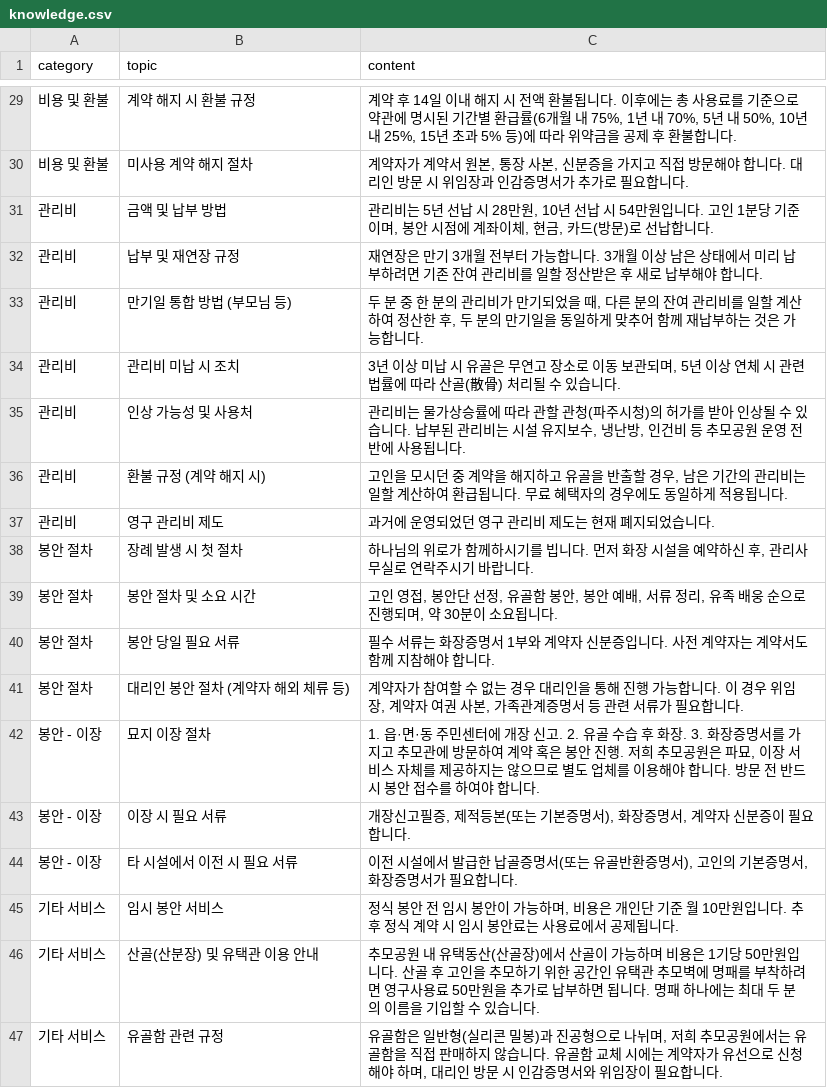
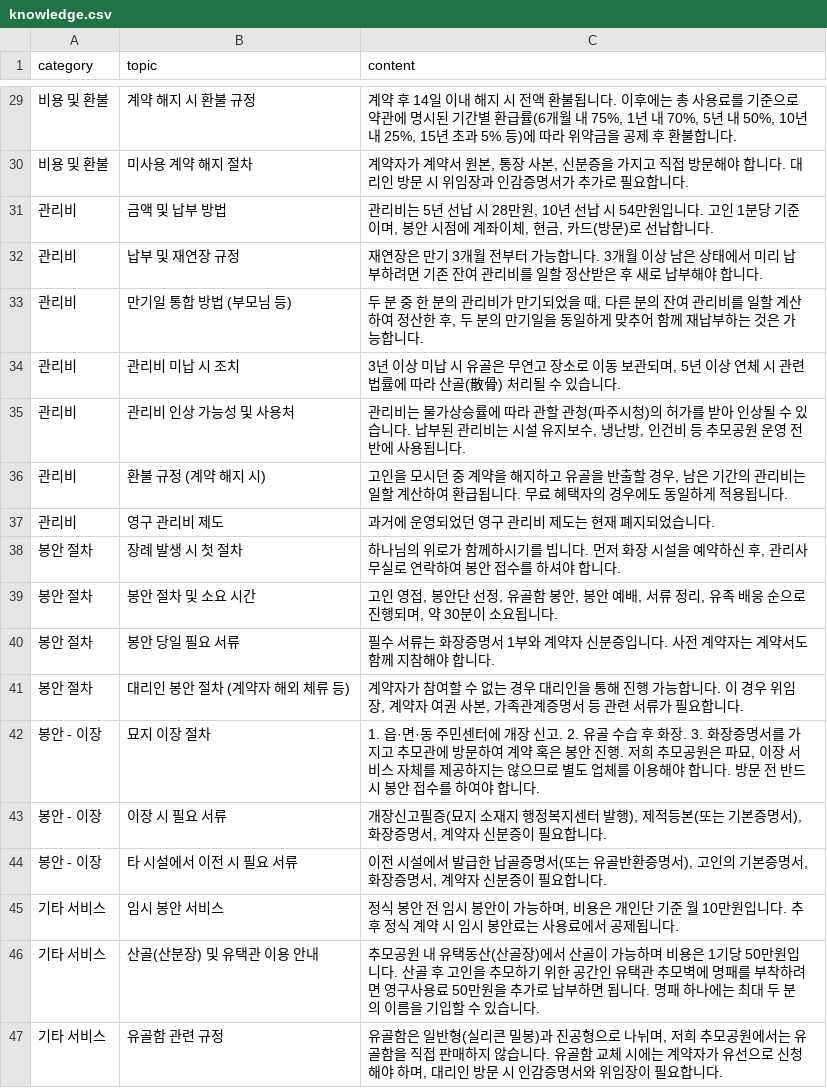
Before and after one commit to Hogrima/kakaoaibot1, a CSV file: knowledge.csv, drawn as a sheet; only a part is shown, gaps mark what is left out; the diff covers the shown part only.

```diff
--- a/knowledge.csv
+++ b/knowledge.csv
@@ -47,6 +47,6 @@
 관리비,관리비 미납 시 조치,"3년 이상 미납 시 유골은 무연고 장소로 이동 보관되며, 5년 이상 연체 시 관련 법률에 따라 산골(散骨) 처리될 수 있습니다."
-관리비,인상 가능성 및 사용처,"관리비는 물가상승률에 따라 관할 관청(파주시청)의 허가를 받아 인상될 수 있습니다. 납부된 관리비는 시설 유지보수, 냉난방, 인건비 등 추모공원 운영 전반에 사용됩니다."
+관리비,관리비 인상 가능성 및 사용처,"관리비는 물가상승률에 따라 관할 관청(파주시청)의 허가를 받아 인상될 수 있습니다. 납부된 관리비는 시설 유지보수, 냉난방, 인건비 등 추모공원 운영 전반에 사용됩니다."
 관리비,환불 규정 (계약 해지 시),"고인을 모시던 중 계약을 해지하고 유골을 반출할 경우, 남은 기간의 관리비는 일할 계산하여 환급됩니다. 무료 혜택자의 경우에도 동일하게 적용됩니다."
 관리비,영구 관리비 제도,과거에 운영되었던 영구 관리비 제도는 현재 폐지되었습니다.
-봉안 절차,장례 발생 시 첫 절차,"하나님의 위로가 함께하시기를 빕니다. 먼저 화장 시설을 예약하신 후, 관리사무실로 연락주시기 바랍니다."
+봉안 절차,장례 발생 시 첫 절차,"하나님의 위로가 함께하시기를 빕니다. 먼저 화장 시설을 예약하신 후, 관리사무실로 연락하여 봉안 접수를 하셔야 합니다."
 봉안 절차,봉안 절차 및 소요 시간,"고인 영접, 봉안단 선정, 유골함 봉안, 봉안 예배, 서류 정리, 유족 배웅 순으로 진행되며, 약 30분이 소요됩니다."
@@ -55,4 +55,4 @@
 봉안 - 이장,묘지 이장 절차,"1. 읍·면·동 주민센터에 개장 신고. 2. 유골 수습 후 화장. 3. 화장증명서를 가지고 추모관에 방문하여 계약 혹은 봉안 진행. 저희 추모공원은 파묘, 이장 서비스 자체를 제공하지는 않으므로 별도 업체를 이용해야 합니다. 방문 전 반드시 봉안 접수를 하여야 합니다."
-봉안 - 이장,이장 시 필요 서류,"개장신고필증, 제적등본(또는 기본증명서), 화장증명서, 계약자 신분증이 필요합니다."
-봉안 - 이장,타 시설에서 이전 시 필요 서류,"이전 시설에서 발급한 납골증명서(또는 유골반환증명서), 고인의 기본증명서, 화장증명서가 필요합니다."
+봉안 - 이장,이장 시 필요 서류,"개장신고필증(묘지 소재지 행정복지센터 발행), 제적등본(또는 기본증명서), 화장증명서, 계약자 신분증이 필요합니다."
+봉안 - 이장,타 시설에서 이전 시 필요 서류,"이전 시설에서 발급한 납골증명서(또는 유골반환증명서), 고인의 기본증명서, 화장증명서, 계약자 신분증이 필요합니다."
 기타 서비스,임시 봉안 서비스,"정식 봉안 전 임시 봉안이 가능하며, 비용은 개인단 기준 월 10만원입니다. 추후 정식 계약 시 임시 봉안료는 사용료에서 공제됩니다."
```
Also changed, not shown: 10 added rows and 3 edited cells elsewhere in this file.
